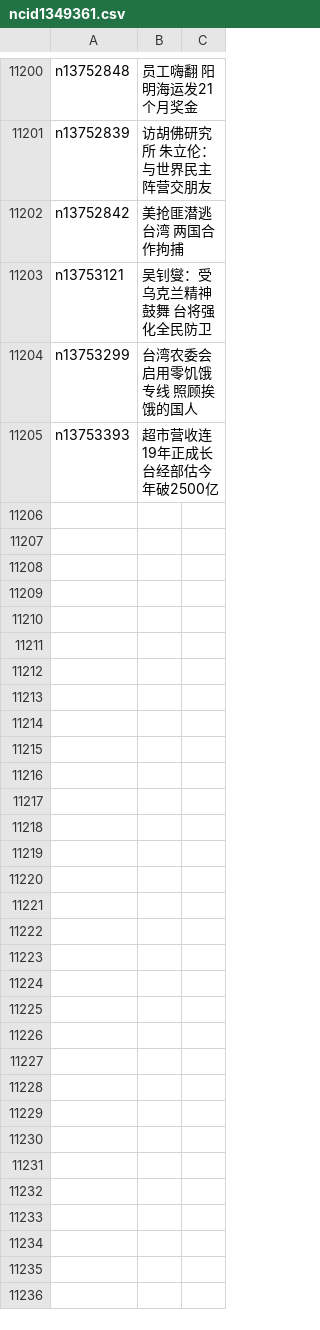
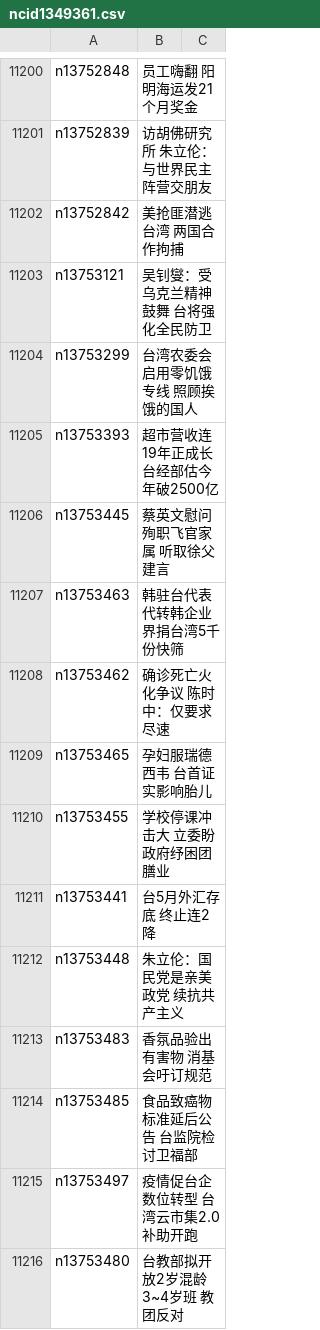
Before and after one commit to easy2view/epoch-news, a CSV file: indexes/ncid1349361.csv, drawn as a sheet; only a part is shown, gaps mark what is left out; the diff covers the shown part only.

```diff
--- a/indexes/ncid1349361.csv
+++ b/indexes/ncid1349361.csv
@@ -11205 +11205,12 @@ n13753299,台湾农委会启用零饥饿专线 照顾挨饿的国人
 n13753393,超市营收连19年正成长 台经部估今年破2500亿
+n13753445,蔡英文慰问殉职飞官家属 听取徐父建言
+n13753463,韩驻台代表代转韩企业界捐台湾5千份快筛
+n13753462,确诊死亡火化争议 陈时中：仅要求尽速
+n13753465,孕妇服瑞德西韦 台首证实影响胎儿
+n13753455,学校停课冲击大 立委盼政府纾困团膳业
+n13753441,台5月外汇存底 终止连2降
+n13753448,朱立伦：国民党是亲美政党 续抗共产主义
+n13753483,香氛品验出有害物 消基会吁订规范
+n13753485,食品致癌物标准延后公告 台监院检讨卫福部
+n13753497,疫情促台企数位转型 台湾云市集2.0补助开跑
+n13753480,台教部拟开放2岁混龄3~4岁班 教团反对
```
Also changed, not shown: 11 added rows elsewhere in this file, indexes/ncid1078159.csv, indexes/ncid1349362.csv, 54 other files.
